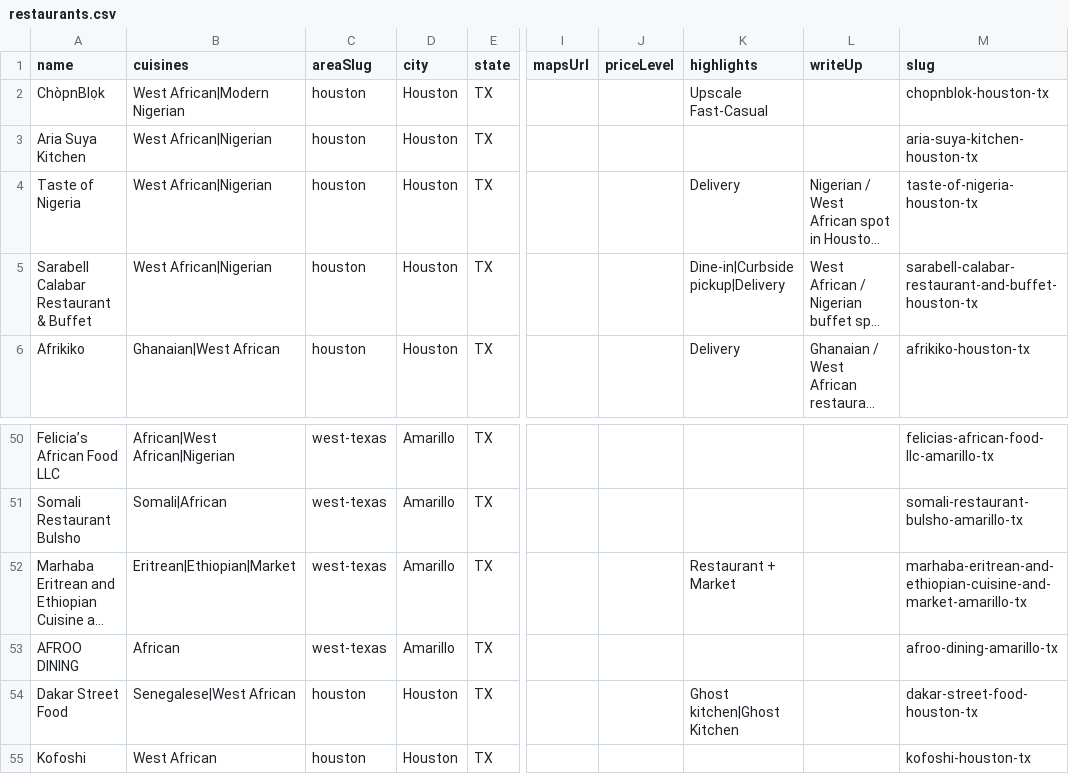
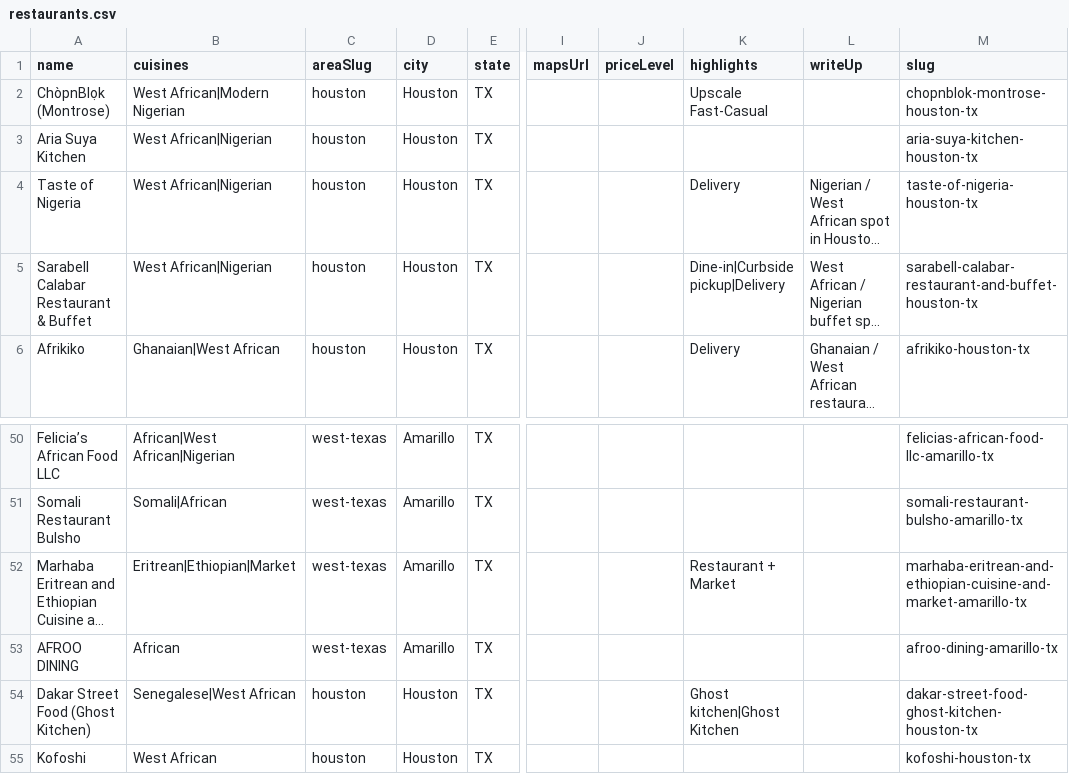
Before and after one commit to oobaretin/realtasteofafrica, a CSV file: realtasteofafrica/data/restaurants.csv, drawn as a sheet; only a part is shown, gaps mark what is left out; long unchanged cells end in …; the diff names each change by its address in the sheet, - before the commit and + after, or states it on an @@ line.

Commit message:
data: update restaurant names from CSV (ChòpnBlọk Montrose, Dakar Ghost Kitchen)

```diff
--- a/realtasteofafrica/data/restaurants.csv
+++ b/realtasteofafrica/data/restaurants.csv
-A2 (name): ChòpnBlọk
+A2 (name): ChòpnBlọk (Montrose)
-M2 (slug): chopnblok-houston-tx
+M2 (slug): chopnblok-montrose-houston-tx
-A54 (name): Dakar Street Food
+A54 (name): Dakar Street Food (Ghost Kitchen)
-M54 (slug): dakar-street-food-houston-tx
+M54 (slug): dakar-street-food-ghost-kitchen-houston-tx
```
Also changed, not shown: 1 other file.
